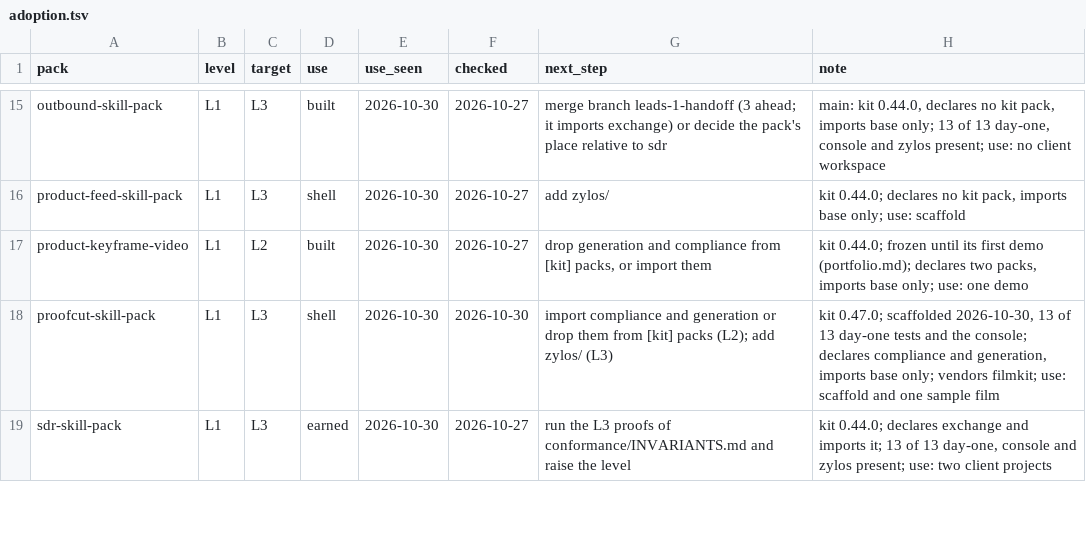
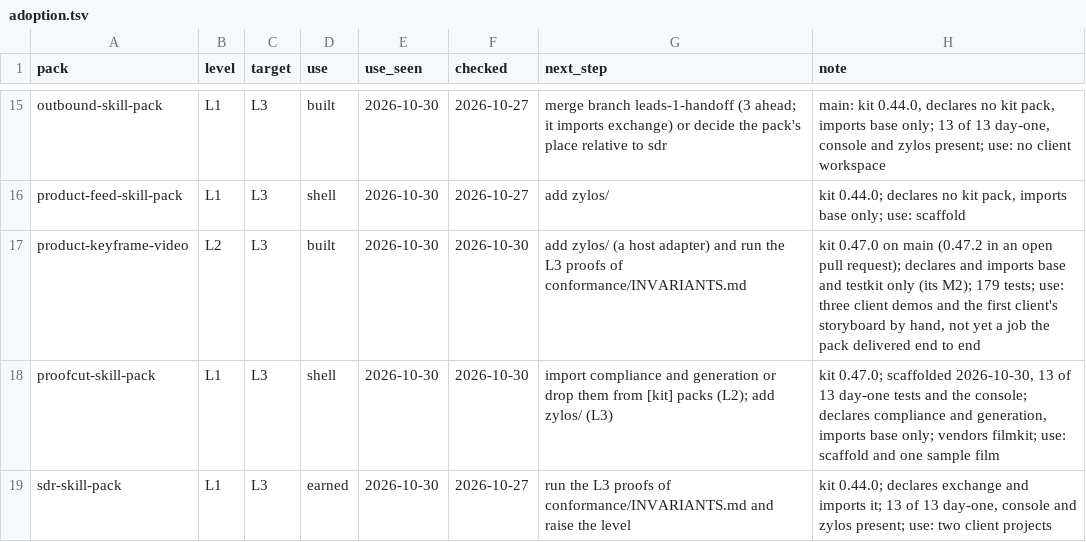
Before and after one commit to thaddeus-builds/skill-pack-playbook, a TSV file: tools/adoption.tsv, drawn as a sheet; only a part is shown, gaps mark what is left out.

```diff
--- a/tools/adoption.tsv
+++ b/tools/adoption.tsv
@@ -16,3 +16,3 @@ outbound-skill-pack	L1	L3	built	2026-10-30	2026-10-27	merge branch leads-1-hando
 product-feed-skill-pack	L1	L3	shell	2026-10-30	2026-10-27	add zylos/	kit 0.44.0; declares no kit pack, imports base only; use: scaffold
-product-keyframe-video	L1	L2	built	2026-10-30	2026-10-27	drop generation and compliance from [kit] packs, or import them	kit 0.44.0; frozen until its first demo (portfolio.md); declares two packs, imports base only; use: one demo
+product-keyframe-video	L2	L3	built	2026-10-30	2026-10-30	add zylos/ (a host adapter) and run the L3 proofs of conformance/INVARIANTS.md	kit 0.47.0 on main (0.47.2 in an open pull request); declares and imports base and testkit only (its M2); 179 tests; use: three client demos and the first client's storyboard by hand, not yet a job the pack delivered end to end
 proofcut-skill-pack	L1	L3	shell	2026-10-30	2026-10-30	import compliance and generation or drop them from [kit] packs (L2); add zylos/ (L3)	kit 0.47.0; scaffolded 2026-10-30, 13 of 13 day-one tests and the console; declares compliance and generation, imports base only; vendors filmkit; use: scaffold and one sample film
```
Also changed, not shown: 2 other files.
